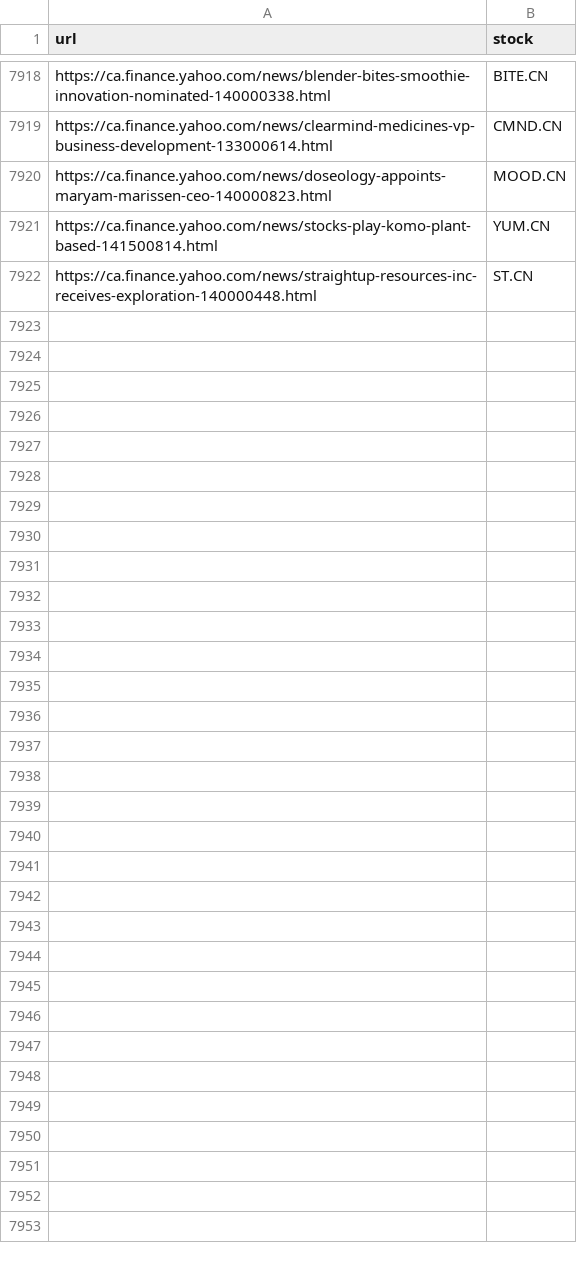
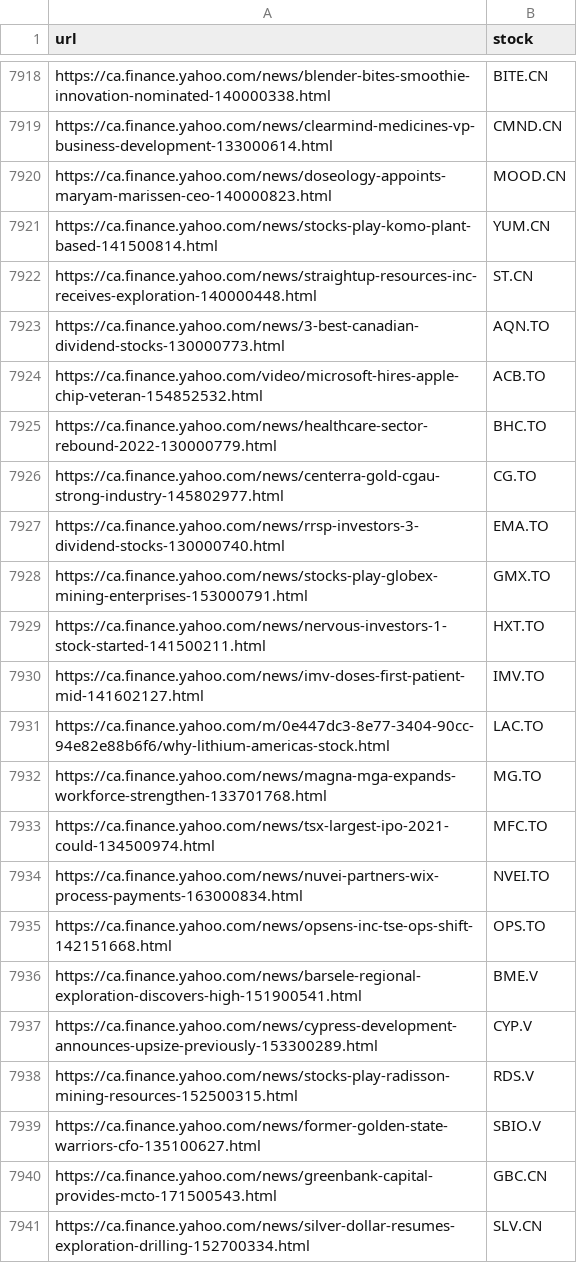
Before and after one commit to dli-invest/fin_news_nlp, a CSV file: data/yahoo_cad_tickers.csv, drawn as a sheet; only a part is shown, gaps mark what is left out; the diff names each change by its address in the sheet, - before the commit and + after, or states it on an @@ line.

```diff
--- a/data/yahoo_cad_tickers.csv
+++ b/data/yahoo_cad_tickers.csv
+row 7923: https://ca.finance.yahoo.com/news/3-best-canadian-dividend-stocks-130000773.html | AQN.TO
+row 7924: https://ca.finance.yahoo.com/video/microsoft-hires-apple-chip-veteran-154852532.html | ACB.TO
+row 7925: https://ca.finance.yahoo.com/news/healthcare-sector-rebound-2022-130000779.html | BHC.TO
+row 7926: https://ca.finance.yahoo.com/news/centerra-gold-cgau-strong-industry-145802977.html | CG.TO
+row 7927: https://ca.finance.yahoo.com/news/rrsp-investors-3-dividend-stocks-130000740.html | EMA.TO
+row 7928: https://ca.finance.yahoo.com/news/stocks-play-globex-mining-enterprises-153000791.html | GMX.TO
+row 7929: https://ca.finance.yahoo.com/news/nervous-investors-1-stock-started-141500211.html | HXT.TO
+row 7930: https://ca.finance.yahoo.com/news/imv-doses-first-patient-mid-141602127.html | IMV.TO
+row 7931: https://ca.finance.yahoo.com/m/0e447dc3-8e77-3404-90cc-94e82e88b6f6/why-lithium-americas-stock.html | LAC.TO
+row 7932: https://ca.finance.yahoo.com/news/magna-mga-expands-workforce-strengthen-133701768.html | MG.TO
+row 7933: https://ca.finance.yahoo.com/news/tsx-largest-ipo-2021-could-134500974.html | MFC.TO
+row 7934: https://ca.finance.yahoo.com/news/nuvei-partners-wix-process-payments-163000834.html | NVEI.TO
+row 7935: https://ca.finance.yahoo.com/news/opsens-inc-tse-ops-shift-142151668.html | OPS.TO
+row 7936: https://ca.finance.yahoo.com/news/barsele-regional-exploration-discovers-high-151900541.html | BME.V
+row 7937: https://ca.finance.yahoo.com/news/cypress-development-announces-upsize-previously-153300289.html | CYP.V
+row 7938: https://ca.finance.yahoo.com/news/stocks-play-radisson-mining-resources-152500315.html | RDS.V
+row 7939: https://ca.finance.yahoo.com/news/former-golden-state-warriors-cfo-135100627.html | SBIO.V
+row 7940: https://ca.finance.yahoo.com/news/greenbank-capital-provides-mcto-171500543.html | GBC.CN
+row 7941: https://ca.finance.yahoo.com/news/silver-dollar-resumes-exploration-drilling-152700334.html | SLV.CN
```
